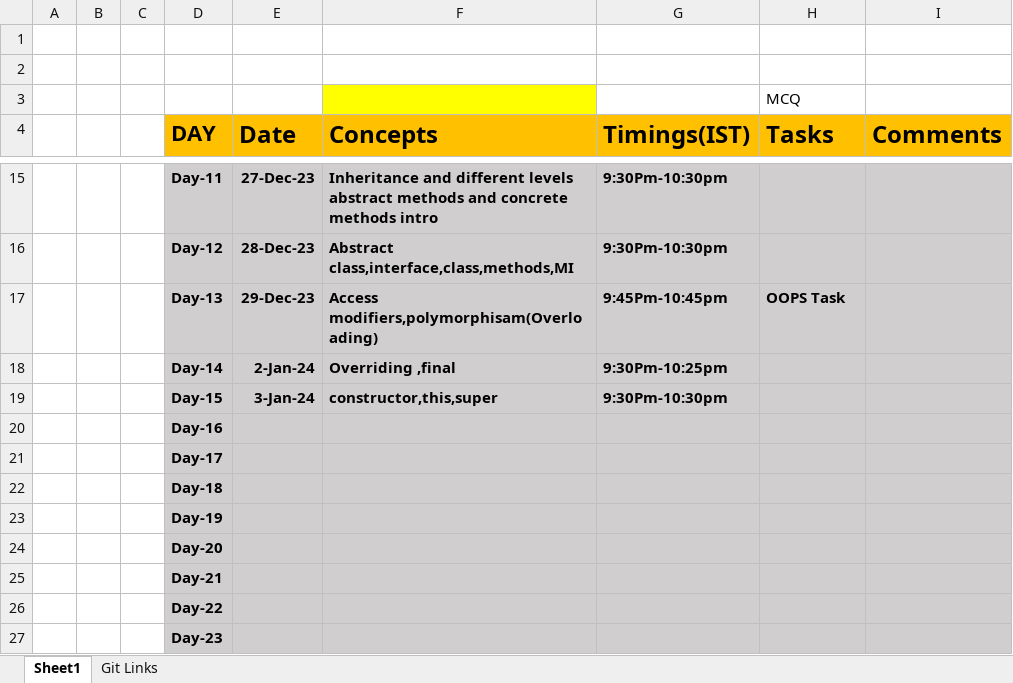
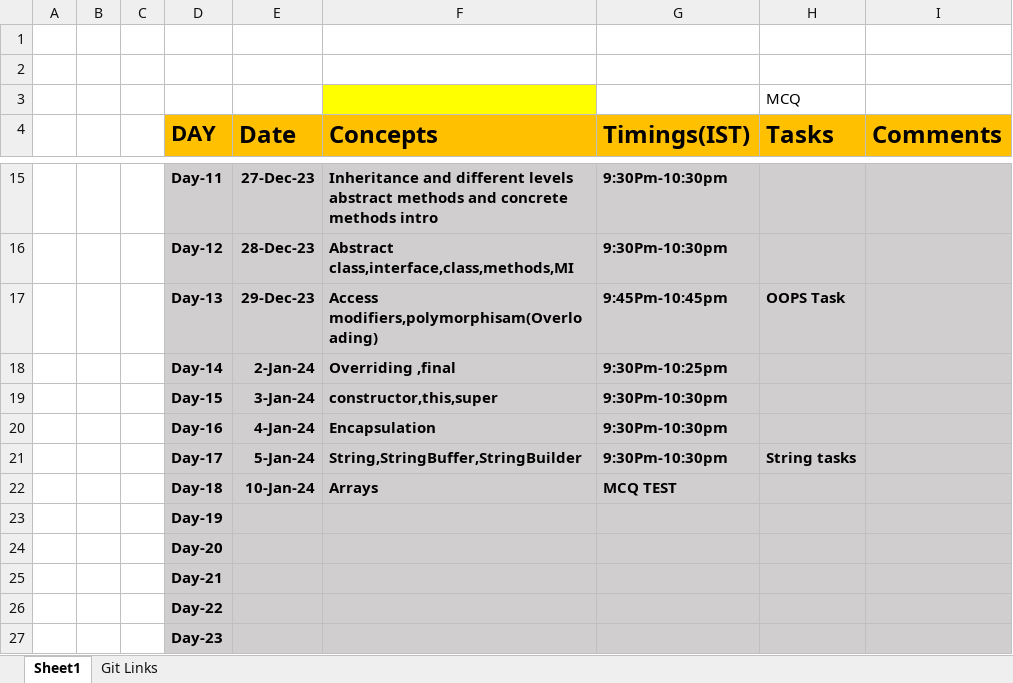
Before and after one commit to sandeepsomavarapu/OnlineTraining9_Dec_2023, an Excel workbook: Updates.xlsx, sheet Sheet1, drawn as a sheet; only a part is shown, gaps mark what is left out; values as stored, in another font and other column widths than the file's, no borders; removed rows and columns are numbered as before the commit, all else as after; the diff names each change by its address in the sheet, - before the commit and + after, or states it on an @@ line.

```diff
--- a/Updates.xlsx (sheet Sheet1)
+++ b/Updates.xlsx (sheet Sheet1)
-row 20:  |  |  | Day-16
-row 21:  |  |  | Day-17
-row 22:  |  |  | Day-18
+row 20:  |  |  | Day-16 | 4-Jan-24 | Encapsulation | 9:30Pm-10:30pm
+row 21:  |  |  | Day-17 | 5-Jan-24 | String,StringBuffer,StringBuilder | 9:30Pm-10:30pm | String tasks
+row 22:  |  |  | Day-18 | 10-Jan-24 | Arrays | MCQ TEST
```
Also changed, not shown: 2 other files.
